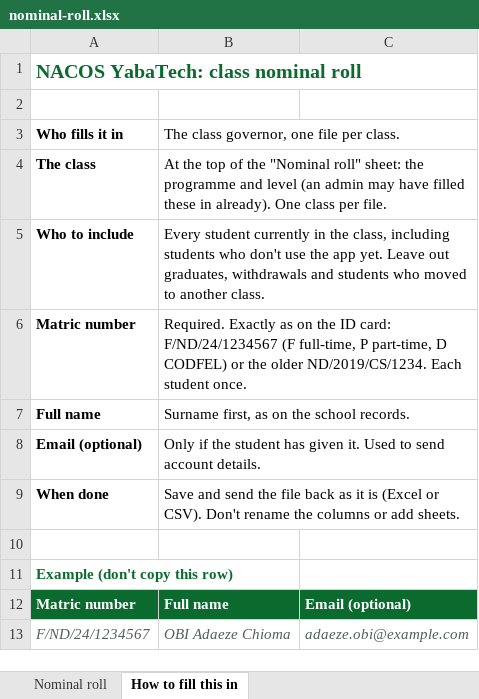
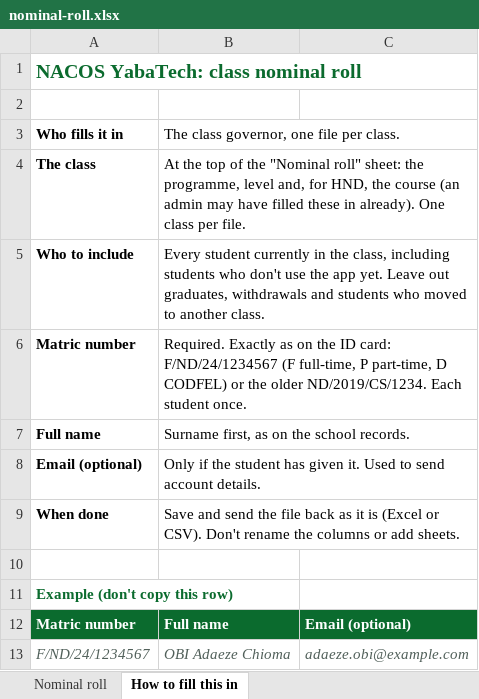
Before and after one commit to Leommm-byte/nacos-digital-library, an Excel workbook: resources/templates/nominal-roll.xlsx, sheet How to fill this in, drawn as a sheet; values as stored, in another font and other column widths than the file's, no borders; the diff names each change by its address in the sheet, - before the commit and + after, or states it on an @@ line.

```diff
--- a/resources/templates/nominal-roll.xlsx (sheet How to fill this in)
+++ b/resources/templates/nominal-roll.xlsx (sheet How to fill this in)
-B4: …sheet: the programme and level (an admin…
+B4: …sheet: the programme, level and, for HND, the course (an admin…
```
Also changed, not shown: sheet Nominal roll, 27 other files.
